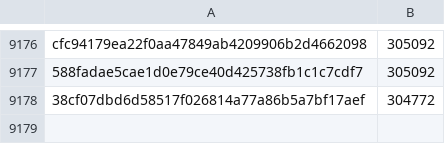
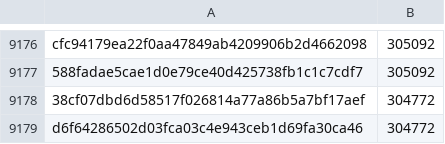
Before and after one commit to davelongdev/pybricks-micropython, a CSV file: primehub.csv, drawn as a sheet; only a part is shown, gaps mark what is left out.

Commit message:
primehub: Add d6f64286: 304772 (+0).

```diff
--- a/primehub.csv
+++ b/primehub.csv
@@ -9178 +9178,2 @@ cfc94179ea22f0aa47849ab4209906b2d4662098,305092
 38cf07dbd6d58517f026814a77a86b5a7bf17aef,304772
+d6f64286502d03fca03c4e943ceb1d69fa30ca46,304772
```
